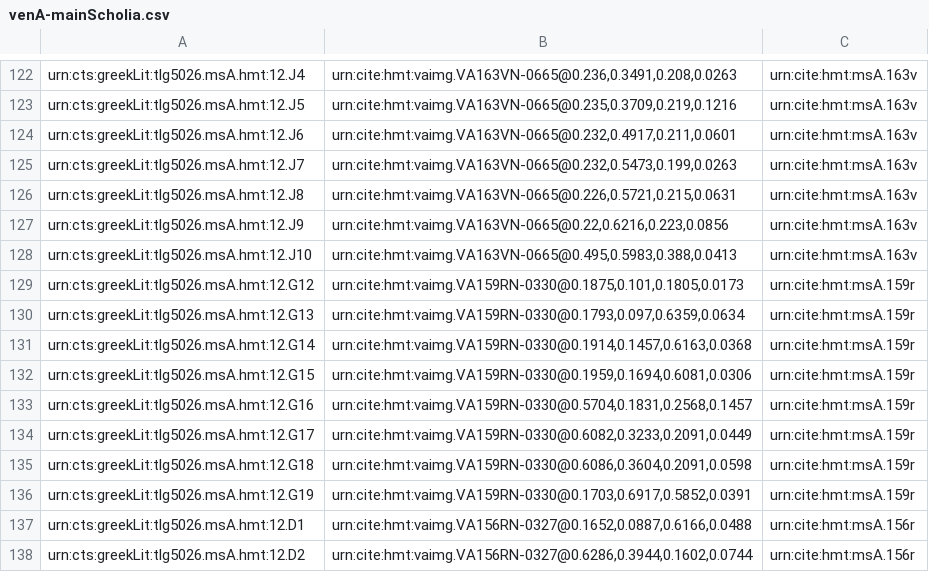
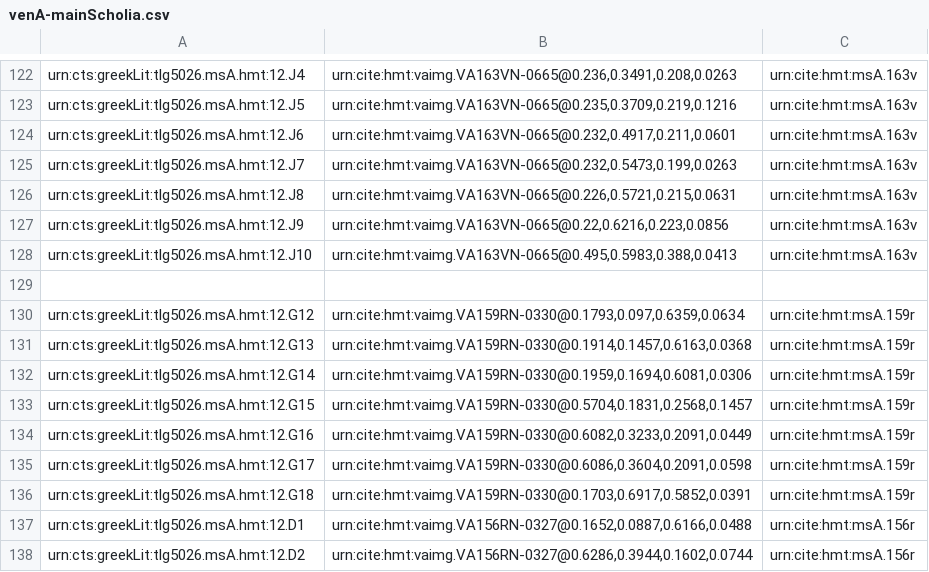
Before and after one commit to hmteditors/alums1, a CSV file: hmt-12/collections/venA-mainScholia.csv, drawn as a sheet; only a part is shown, gaps mark what is left out.

Commit message:
Update venA-mainScholia.csv

```diff
--- a/hmt-12/collections/venA-mainScholia.csv
+++ b/hmt-12/collections/venA-mainScholia.csv
@@ -128,10 +128,10 @@ urn:cts:greekLit:tlg5026.msA.hmt:12.J9,"urn:cite:hmt:vaimg.VA163VN-0665@0.22,0.6
 urn:cts:greekLit:tlg5026.msA.hmt:12.J10,"urn:cite:hmt:vaimg.VA163VN-0665@0.495,0.5983,0.388,0.0413",urn:cite:hmt:msA.163v
-urn:cts:greekLit:tlg5026.msA.hmt:12.G12,"urn:cite:hmt:vaimg.VA159RN-0330@0.1875,0.101,0.1805,0.0173",urn:cite:hmt:msA.159r
-urn:cts:greekLit:tlg5026.msA.hmt:12.G13,"urn:cite:hmt:vaimg.VA159RN-0330@0.1793,0.097,0.6359,0.0634",urn:cite:hmt:msA.159r
-urn:cts:greekLit:tlg5026.msA.hmt:12.G14,"urn:cite:hmt:vaimg.VA159RN-0330@0.1914,0.1457,0.6163,0.0368",urn:cite:hmt:msA.159r
-urn:cts:greekLit:tlg5026.msA.hmt:12.G15,"urn:cite:hmt:vaimg.VA159RN-0330@0.1959,0.1694,0.6081,0.0306",urn:cite:hmt:msA.159r
-urn:cts:greekLit:tlg5026.msA.hmt:12.G16,"urn:cite:hmt:vaimg.VA159RN-0330@0.5704,0.1831,0.2568,0.1457",urn:cite:hmt:msA.159r
-urn:cts:greekLit:tlg5026.msA.hmt:12.G17,"urn:cite:hmt:vaimg.VA159RN-0330@0.6082,0.3233,0.2091,0.0449",urn:cite:hmt:msA.159r
-urn:cts:greekLit:tlg5026.msA.hmt:12.G18,"urn:cite:hmt:vaimg.VA159RN-0330@0.6086,0.3604,0.2091,0.0598",urn:cite:hmt:msA.159r
-urn:cts:greekLit:tlg5026.msA.hmt:12.G19,"urn:cite:hmt:vaimg.VA159RN-0330@0.1703,0.6917,0.5852,0.0391",urn:cite:hmt:msA.159r
+
+urn:cts:greekLit:tlg5026.msA.hmt:12.G12,"urn:cite:hmt:vaimg.VA159RN-0330@0.1793,0.097,0.6359,0.0634",urn:cite:hmt:msA.159r
+urn:cts:greekLit:tlg5026.msA.hmt:12.G13,"urn:cite:hmt:vaimg.VA159RN-0330@0.1914,0.1457,0.6163,0.0368",urn:cite:hmt:msA.159r
+urn:cts:greekLit:tlg5026.msA.hmt:12.G14,"urn:cite:hmt:vaimg.VA159RN-0330@0.1959,0.1694,0.6081,0.0306",urn:cite:hmt:msA.159r
+urn:cts:greekLit:tlg5026.msA.hmt:12.G15,"urn:cite:hmt:vaimg.VA159RN-0330@0.5704,0.1831,0.2568,0.1457",urn:cite:hmt:msA.159r
+urn:cts:greekLit:tlg5026.msA.hmt:12.G16,"urn:cite:hmt:vaimg.VA159RN-0330@0.6082,0.3233,0.2091,0.0449",urn:cite:hmt:msA.159r
+urn:cts:greekLit:tlg5026.msA.hmt:12.G17,"urn:cite:hmt:vaimg.VA159RN-0330@0.6086,0.3604,0.2091,0.0598",urn:cite:hmt:msA.159r
+urn:cts:greekLit:tlg5026.msA.hmt:12.G18,"urn:cite:hmt:vaimg.VA159RN-0330@0.1703,0.6917,0.5852,0.0391",urn:cite:hmt:msA.159r
 urn:cts:greekLit:tlg5026.msA.hmt:12.D1,"urn:cite:hmt:vaimg.VA156RN-0327@0.1652,0.0887,0.6166,0.0488",urn:cite:hmt:msA.156r
```
